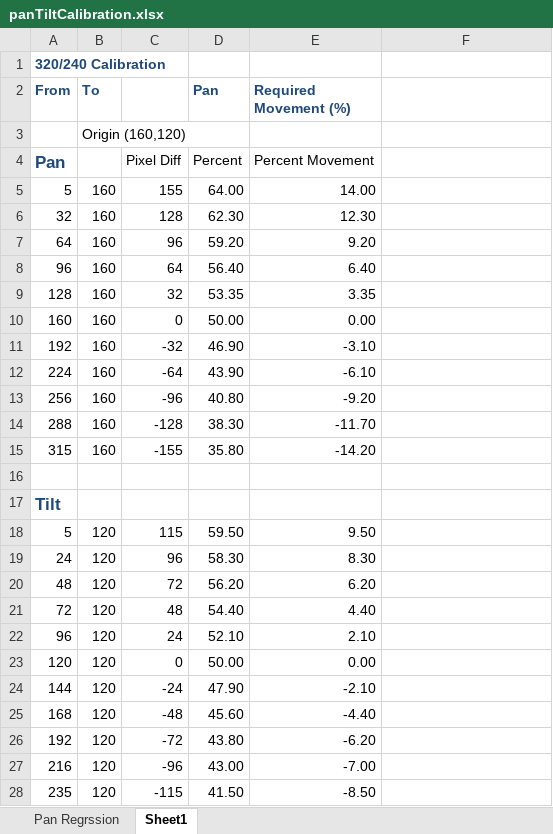
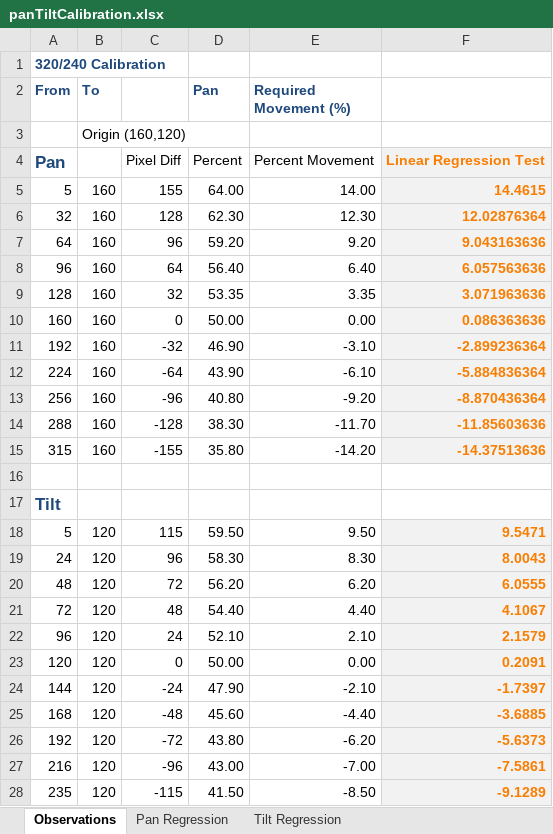
Before and after one commit to neutmute/PiCamCV, an Excel workbook: docs/panTiltCalibration.xlsx, sheet Observations, drawn as a sheet; values as stored, in another font and other column widths than the file's, no borders; charts and pictures not drawn; the diff names each change by its address in the sheet, - before the commit and + after, or states it on an @@ line.

```diff
--- a/docs/panTiltCalibration.xlsx (sheet Observations)
+++ b/docs/panTiltCalibration.xlsx (sheet Observations)
-sheet tab: Pan Regrssion
+sheet tab: Pan Regression
-sheet tab: Sheet1
+sheet tab: Observations
+sheet tab: Tilt Regression
@@ sheet tab order changed: Observations | Pan Regression | Tilt Regression @@
-F4: (empty)
+F4: Linear Regression Test
-F4:F15 fill: none
+F4:F15 fill: #F2F2F2
-F5: (empty)
+F5: 14.4615
-F6: (empty)
+F6: 12.02876364
-F7: (empty)
+F7: 9.043163636
-F8: (empty)
+F8: 6.057563636
-F9: (empty)
+F9: 3.071963636
-F10: (empty)
+F10: 0.086363636
-F11: (empty)
+F11: -2.899236364
-F12: (empty)
+F12: -5.884836364
-F13: (empty)
+F13: -8.870436364
-F14: (empty)
+F14: -11.85603636
-F15: (empty)
+F15: -14.37513636
-F18: (empty)
+F18: 9.5471
-F18:F28 fill: none
+F18:F28 fill: #F2F2F2
-F19: (empty)
+F19: 8.0043
-F20: (empty)
+F20: 6.0555
-F21: (empty)
+F21: 4.1067
-F22: (empty)
+F22: 2.1579
-F23: (empty)
+F23: 0.2091
-F24: (empty)
+F24: -1.7397
-F25: (empty)
+F25: -3.6885
-F26: (empty)
+F26: -5.6373
-F27: (empty)
+F27: -7.5861
-F28: (empty)
+F28: -9.1289
```
Also changed, not shown: charts or pictures, 9 other files.
